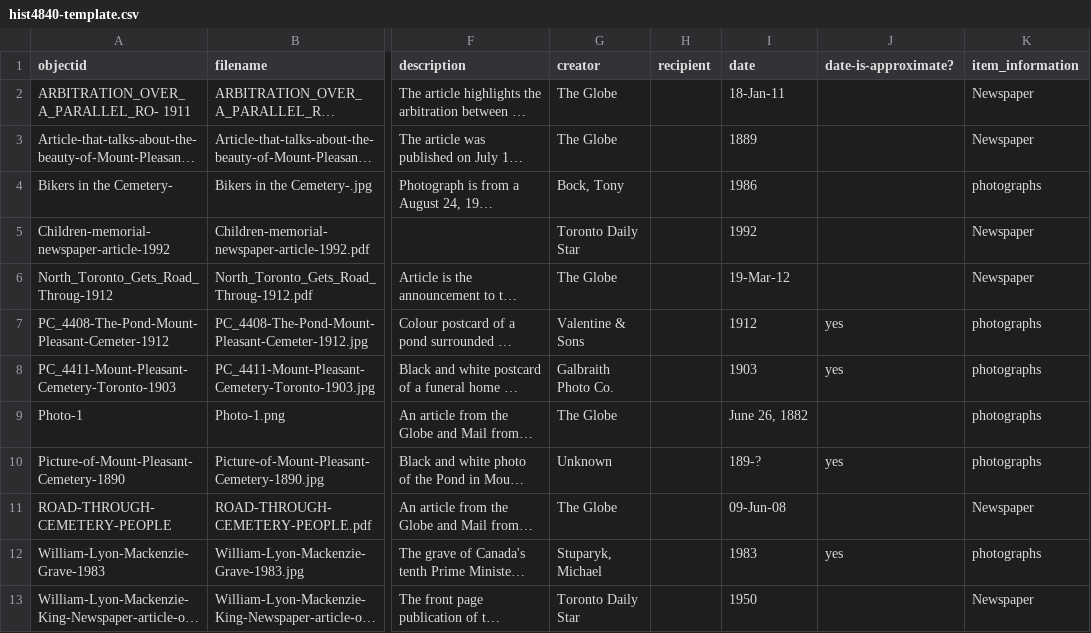
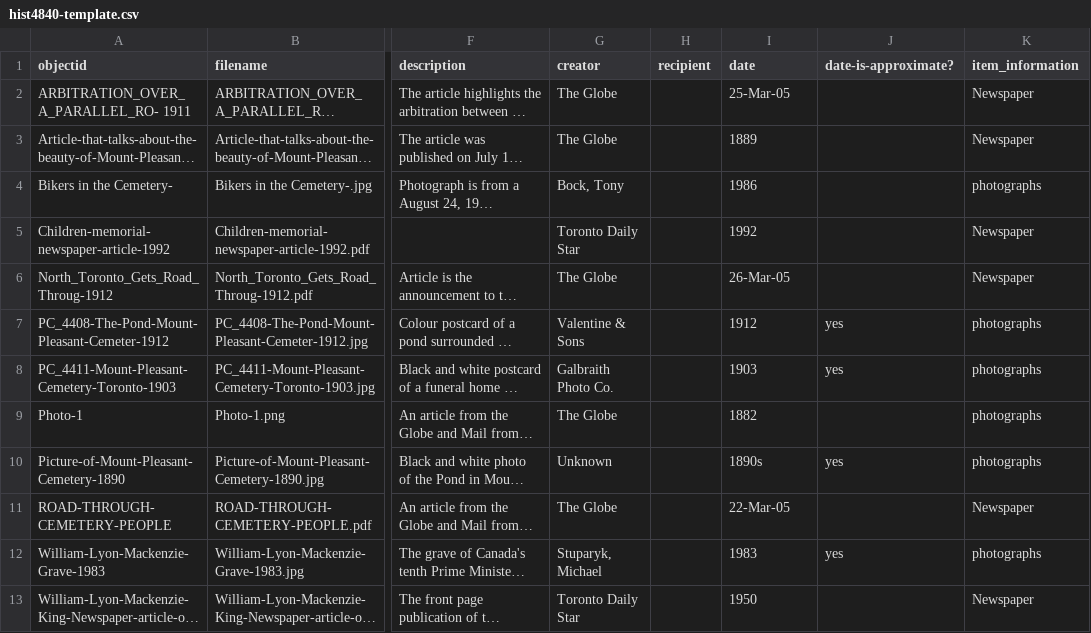
Before and after one commit to FeebleLeaf/Mount-Plesant-Cemetery-Podcast-, a CSV file: _data/hist4840-template.csv, drawn as a sheet; only a part is shown, gaps mark what is left out; long unchanged cells end in …; the diff names each change by its address in the sheet, - before the commit and + after, or states it on an @@ line.

Commit message:
Update hist4840-template.csv

```diff
--- a/_data/hist4840-template.csv
+++ b/_data/hist4840-template.csv
-I2 (date): 18-Jan-11
+I2 (date): 25-Mar-05
-I6 (date): 19-Mar-12
+I6 (date): 26-Mar-05
-I9 (date): June 26, 1882
+I9 (date): 1882
-I10 (date): 189-?
+I10 (date): 1890s
-I11 (date): 09-Jun-08
+I11 (date): 22-Mar-05
```
